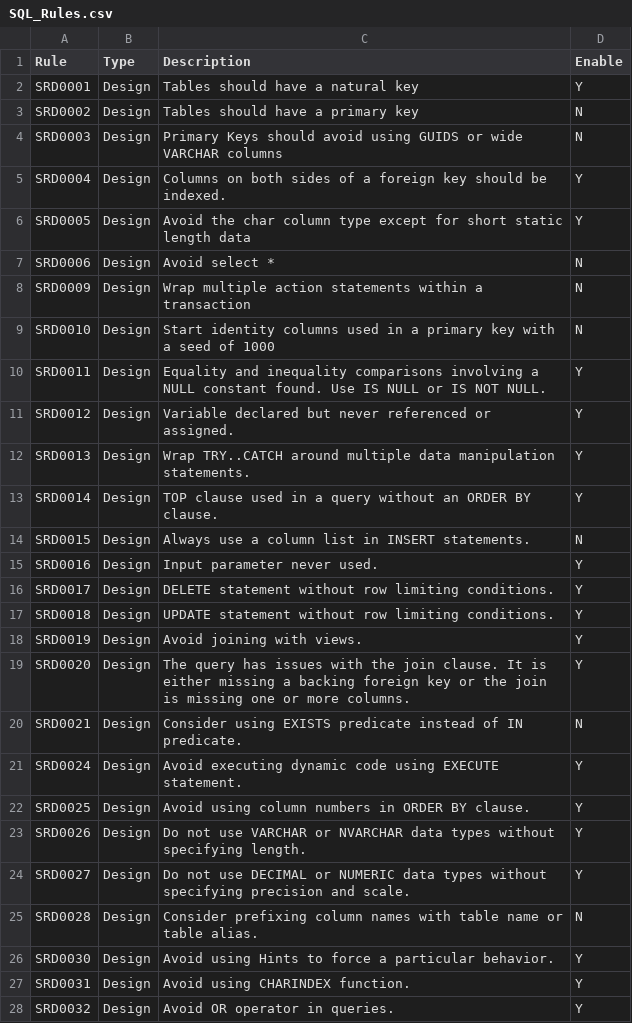
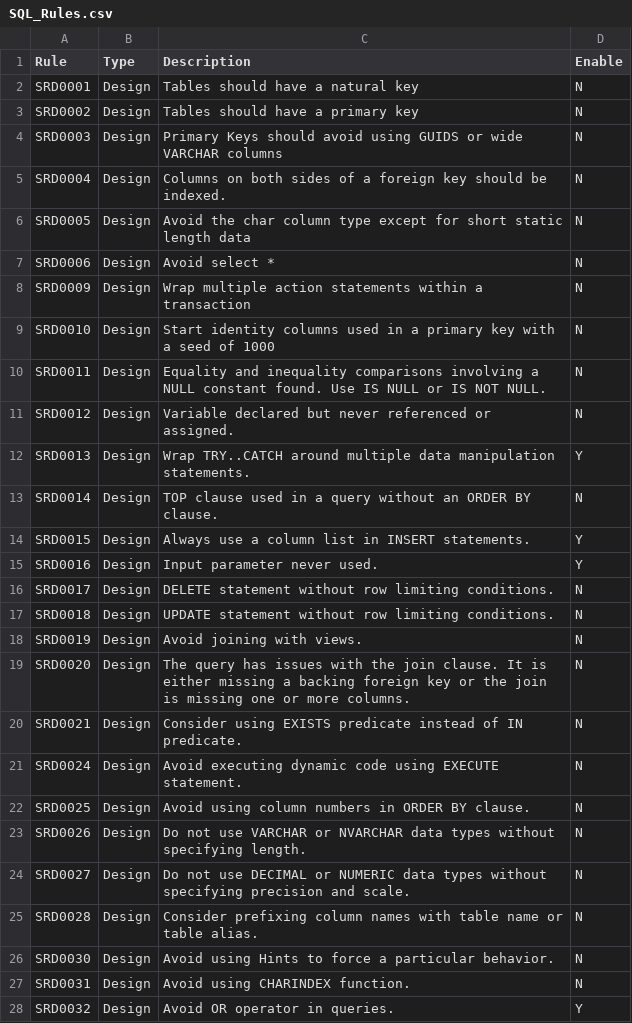
Before and after one commit to brewcodeprod/SqlServer_Code_Analysis, a CSV file: Deploy/SQL_Rules.csv, drawn as a sheet; only a part is shown; the diff covers the shown part only.

```diff
--- a/Deploy/SQL_Rules.csv
+++ b/Deploy/SQL_Rules.csv
@@ -1,7 +1,7 @@
 Rule,Type,Description,Enable
-SRD0001,Design,Tables should have a natural key,Y
+SRD0001,Design,Tables should have a natural key,N
 SRD0002,Design,Tables should have a primary key,N
 SRD0003,Design,Primary Keys should avoid using GUIDS or wide VARCHAR columns,N
-SRD0004,Design,Columns on both sides of a foreign key should be indexed.,Y
-SRD0005,Design,Avoid the char column type except for short static length data,Y
+SRD0004,Design,Columns on both sides of a foreign key should be indexed.,N
+SRD0005,Design,Avoid the char column type except for short static length data,N
 SRD0006,Design,Avoid select *,N
@@ -9,20 +9,20 @@ SRD0009,Design,Wrap multiple action statements within a transaction,N
 SRD0010,Design,Start identity columns used in a primary key with a seed of 1000,N
-SRD0011,Design,Equality and inequality comparisons involving a NULL constant found. Use IS NULL or IS NOT NULL.,Y
-SRD0012,Design,Variable declared but never referenced or assigned.,Y
+SRD0011,Design,Equality and inequality comparisons involving a NULL constant found. Use IS NULL or IS NOT NULL.,N
+SRD0012,Design,Variable declared but never referenced or assigned.,N
 SRD0013,Design,Wrap TRY..CATCH  around multiple data manipulation statements.,Y
-SRD0014,Design,TOP clause used in a query without an ORDER BY clause.,Y
-SRD0015,Design,Always use a column list in INSERT statements.,N
+SRD0014,Design,TOP clause used in a query without an ORDER BY clause.,N
+SRD0015,Design,Always use a column list in INSERT statements.,Y
 SRD0016,Design,Input parameter never used.,Y
-SRD0017,Design,DELETE statement without row limiting conditions.,Y
-SRD0018,Design,UPDATE statement without row limiting conditions.,Y
-SRD0019,Design,Avoid joining with views.,Y
-SRD0020,Design,The query has issues with the join clause. It is either missing a backing foreign key or the join is missing one or more columns.,Y
+SRD0017,Design,DELETE statement without row limiting conditions.,N
+SRD0018,Design,UPDATE statement without row limiting conditions.,N
+SRD0019,Design,Avoid joining with views.,N
+SRD0020,Design,The query has issues with the join clause. It is either missing a backing foreign key or the join is missing one or more columns.,N
 SRD0021,Design,Consider using EXISTS predicate instead of IN predicate.,N
-SRD0024,Design,Avoid executing dynamic code using EXECUTE statement.,Y
-SRD0025,Design,Avoid using column numbers in ORDER BY clause.,Y
-SRD0026,Design,Do not use VARCHAR or NVARCHAR data types without specifying length.,Y
-SRD0027,Design,Do not use DECIMAL or NUMERIC data types without specifying precision and scale.,Y
+SRD0024,Design,Avoid executing dynamic code using EXECUTE statement.,N
+SRD0025,Design,Avoid using column numbers in ORDER BY clause.,N
+SRD0026,Design,Do not use VARCHAR or NVARCHAR data types without specifying length.,N
+SRD0027,Design,Do not use DECIMAL or NUMERIC data types without specifying precision and scale.,N
 SRD0028,Design,Consider prefixing column names with table name or table alias.,N
-SRD0030,Design,Avoid using Hints to force a particular behavior.,Y
-SRD0031,Design,Avoid using CHARINDEX function.,Y
+SRD0030,Design,Avoid using Hints to force a particular behavior.,N
+SRD0031,Design,Avoid using CHARINDEX function.,N
 SRD0032,Design,Avoid OR operator in queries.,Y
```
Also changed, not shown: 49 edited cells elsewhere in this file, 7 other files.
